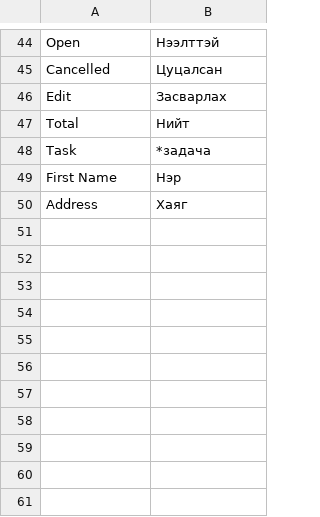
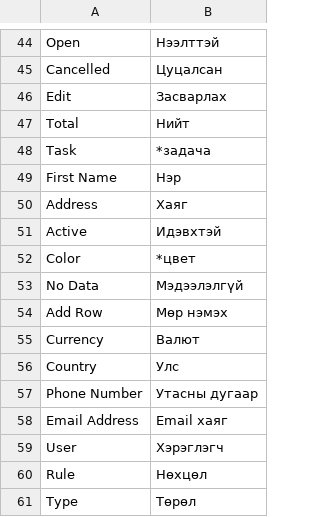
Before and after one commit to zaya24095/ERP_Frappe_MN, a CSV file: Frappe/mn.csv, drawn as a sheet; only a part is shown, gaps mark what is left out; the diff names each change by its address in the sheet, - before the commit and + after, or states it on an @@ line.

Commit message:
Add files via upload

```diff
--- a/Frappe/mn.csv
+++ b/Frappe/mn.csv
+row 51: Active | Идэвхтэй
+row 52: Color | *цвет
+row 53: No Data | Мэдээлэлгүй
+row 54: Add Row | Мөр нэмэх
+row 55: Currency | Валют
+row 56: Country | Улс
+row 57: Phone Number | Утасны дугаар
+row 58: Email Address | Email хаяг
+row 59: User | Хэрэглэгч
+row 60: Rule | Нөхцөл
+row 61: Type | Төрөл
```
